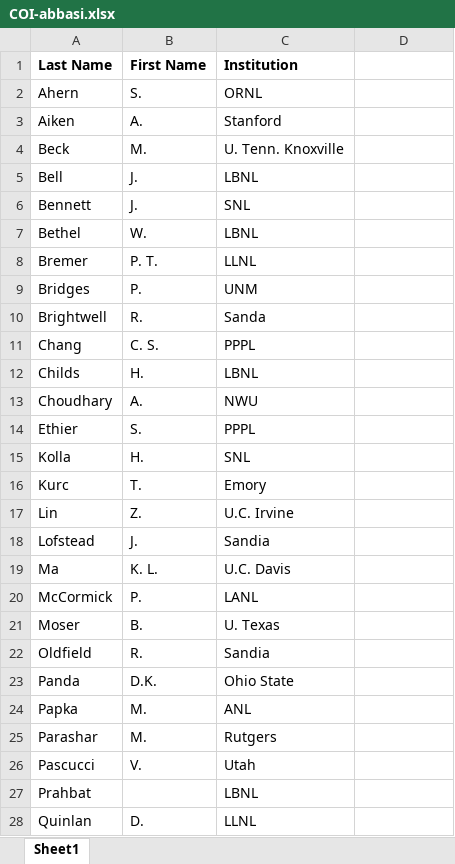
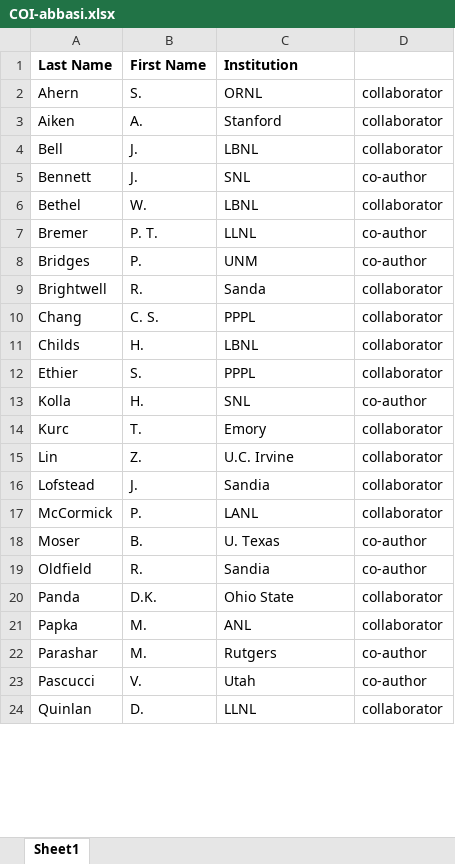
Before and after one commit to TPLink32/sirius, an Excel workbook: LOI/COI/COI-abbasi.xlsx, sheet Sheet1, drawn as a sheet; only a part is shown; values as stored, in another font and other column widths than the file's, no borders; removed rows and columns are numbered as before the commit, all else as after; the diff covers the shown part only; the diff names each change by its address in the sheet, - before the commit and + after, or states it on an @@ line.

Commit message:
Add conflict reasoning for.

```diff
--- a/LOI/COI/COI-abbasi.xlsx (sheet Sheet1)
+++ b/LOI/COI/COI-abbasi.xlsx (sheet Sheet1)
-D2:D3: (empty)
+D2:D3: collaborator
-row 4: Beck | M. | U. Tenn. Knoxville
-D4: (empty)
+D4: collaborator
-D5: (empty)
+D5: co-author
-D6: (empty)
+D6: collaborator
-D7:D8: (empty)
+D7:D8: co-author
-D9:D11: (empty)
+D9:D11: collaborator
-row 13: Choudhary | A. | NWU
-D12: (empty)
+D12: collaborator
-D13: (empty)
+D13: co-author
-D14:D16: (empty)
+D14:D16: collaborator
-row 19: Ma | K. L. | U.C. Davis
-D17: (empty)
+D17: collaborator
-D18:D19: (empty)
+D18:D19: co-author
-D20:D21: (empty)
+D20:D21: collaborator
-D22:D23: (empty)
+D22:D23: co-author
-row 27: Prahbat |  | LBNL
-D24: (empty)
+D24: collaborator
```
Also changed, not shown: 5 removed rows and 17 edited cells elsewhere in this sheet.
